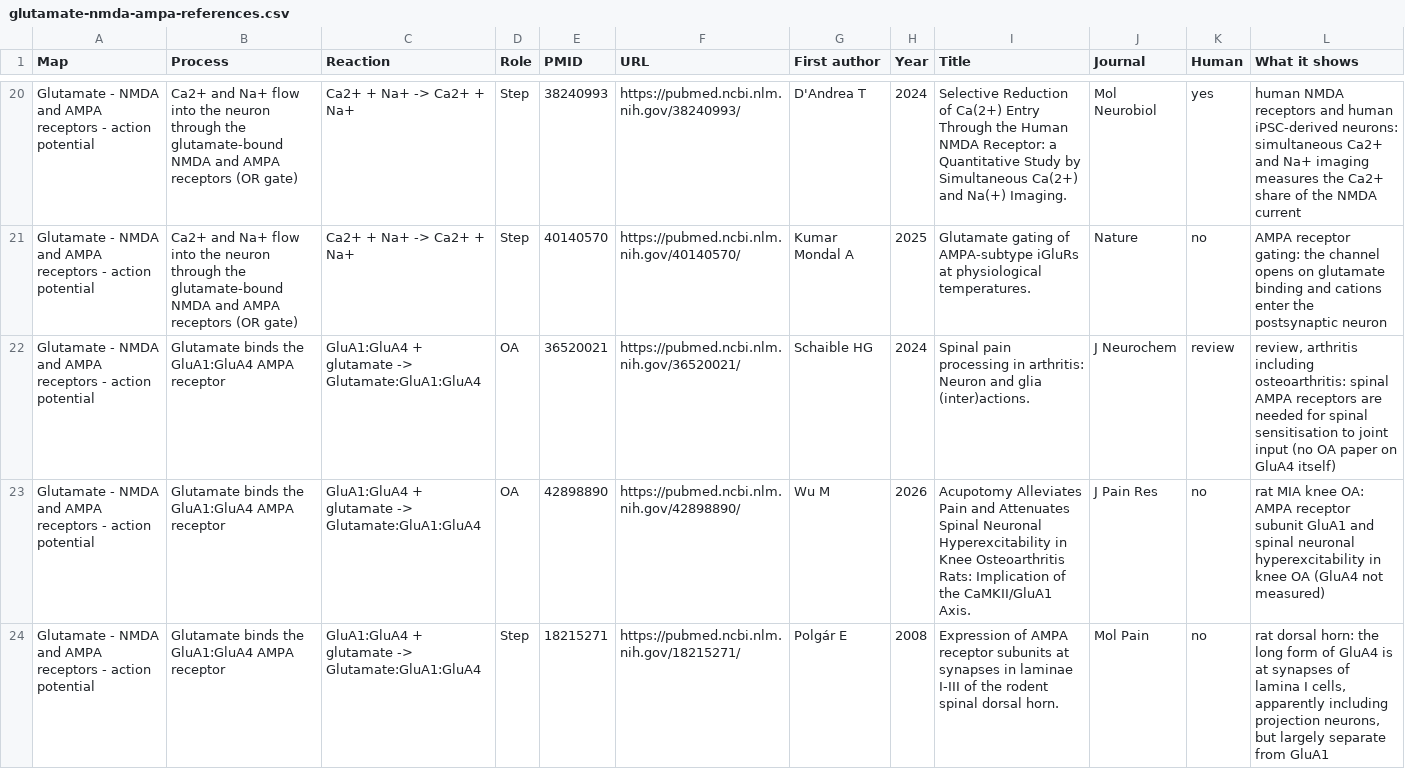
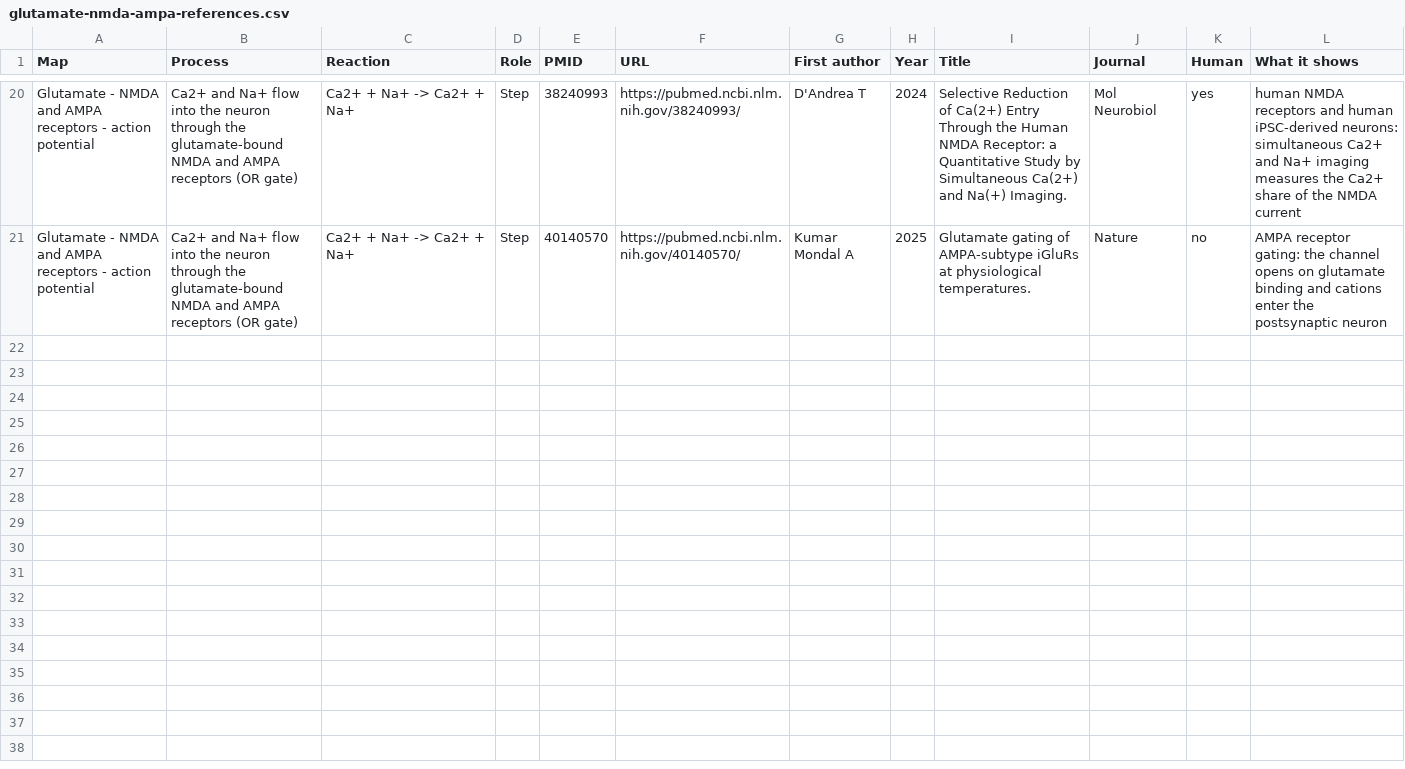
Before and after one commit to oa-atlas/oa-atlas.github.io, a CSV file: files/glutamate-nmda-ampa-references.csv, drawn as a sheet; only a part is shown, gaps mark what is left out; the diff covers the shown part only; the diff names each change by its address in the sheet, - before the commit and + after, or states it on an @@ line.

```diff
--- a/files/glutamate-nmda-ampa-references.csv
+++ b/files/glutamate-nmda-ampa-references.csv
-row 22: Glutamate - NMDA and AMPA receptors - action potential | Glutamate binds the GluA1:GluA4 AMPA receptor | GluA1:GluA4 + glutamate -> Glutamate:GluA1:GluA4 | OA | 36520021 | https://pubmed.ncbi.nlm.nih.gov/36520021/ | Schaible HG | 2024 | Spinal pain processing in arthritis: Neuron and glia (inter)actions. | J Neurochem | review | review, arthritis including osteoarthritis: spinal AMPA receptors are needed for spinal sensitisation to joint input (no OA paper on GluA4 itself)
-row 23: Glutamate - NMDA and AMPA receptors - action potential | Glutamate binds the GluA1:GluA4 AMPA receptor | GluA1:GluA4 + glutamate -> Glutamate:GluA1:GluA4 | OA | 42898890 | https://pubmed.ncbi.nlm.nih.gov/42898890/ | Wu M | 2026 | Acupotomy Alleviates Pain and Attenuates Spinal Neuronal Hyperexcitability in Knee Osteoarthritis Rats: Implication of the CaMKII/GluA1 Axis. | J Pain Res | no | rat MIA knee OA: AMPA receptor subunit GluA1 and spinal neuronal hyperexcitability in knee OA (GluA4 not measured)
-row 24: Glutamate - NMDA and AMPA receptors - action potential | Glutamate binds the GluA1:GluA4 AMPA receptor | GluA1:GluA4 + glutamate -> Glutamate:GluA1:GluA4 | Step | 18215271 | https://pubmed.ncbi.nlm.nih.gov/18215271/ | Polgár E | 2008 | Expression of AMPA receptor subunits at synapses in laminae I-III of the rodent spinal dorsal horn. | Mol Pain | no | rat dorsal horn: the long form of GluA4 is at synapses of lamina I cells, apparently including projection neurons, but largely separate from GluA1
```
Also changed, not shown: 2 removed rows elsewhere in this file, files/opn-mast-cell-references.csv, files/pd65-eicosanoids-references.csv, 17 other files.
